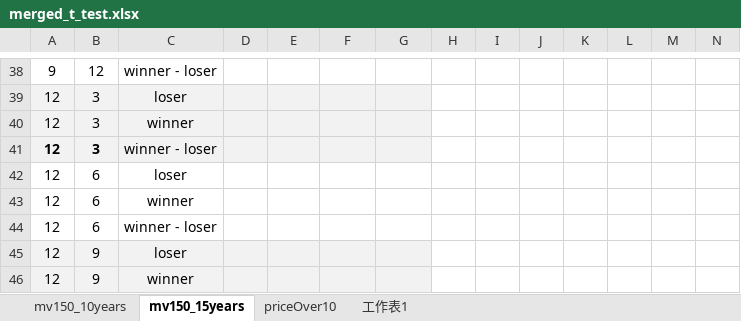
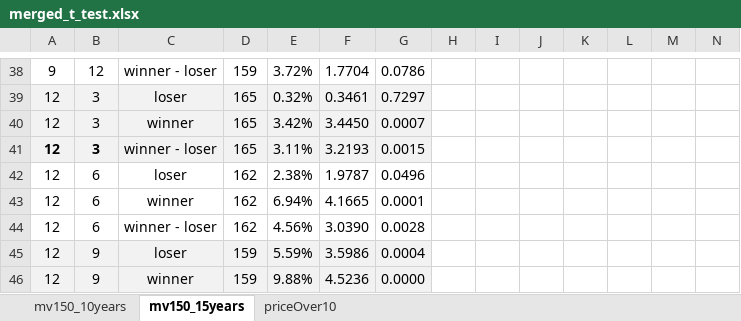
Before and after one commit to begoniasuccess/Momentum, an Excel workbook: data/analysis/momentumNew/mergeTtestResult/merged_t_test.xlsx, sheet mv150_15years, drawn as a sheet; only a part is shown, gaps mark what is left out; values as stored, in another font and other column widths than the file's, no borders; conditional formats not drawn; the diff covers the shown part only; the diff names each change by its address in the sheet, - before the commit and + after, or states it on an @@ line.

```diff
--- a/data/analysis/momentumNew/mergeTtestResult/merged_t_test.xlsx (sheet mv150_15years)
+++ b/data/analysis/momentumNew/mergeTtestResult/merged_t_test.xlsx (sheet mv150_15years)
-sheet tab: 工作表1
-D38: (empty)
+D38: 159
-E38: (empty)
+E38: 3.72%
-F38: (empty)
+F38: 1.7704
-G38: (empty)
+G38: 0.0786
-D39:D41: (empty)
+D39:D41: 165
-E39: (empty)
+E39: 0.32%
-F39: (empty)
+F39: 0.3461
-G39: (empty)
+G39: 0.7297
-E40: (empty)
+E40: 3.42%
-F40: (empty)
+F40: 3.4450
-G40: (empty)
+G40: 0.0007
-E41: (empty)
+E41: 3.11%
-F41: (empty)
+F41: 3.2193
-G41: (empty)
+G41: 0.0015
-D42:D44: (empty)
+D42:D44: 162
-E42: (empty)
+E42: 2.38%
-F42: (empty)
+F42: 1.9787
-G42: (empty)
+G42: 0.0496
-E43: (empty)
+E43: 6.94%
-F43: (empty)
+F43: 4.1665
-G43: (empty)
+G43: 0.0001
-E44: (empty)
+E44: 4.56%
-F44: (empty)
+F44: 3.0390
-G44: (empty)
+G44: 0.0028
-D45:D46: (empty)
+D45:D46: 159
-E45: (empty)
+E45: 5.59%
-F45: (empty)
+F45: 3.5986
-G45: (empty)
+G45: 0.0004
-E46: (empty)
+E46: 9.88%
-F46: (empty)
+F46: 4.5236
-G46: (empty)
+G46: 0.0000
```
Also changed, not shown: 24 added rows, 24 removed rows, 64 edited cells and cell formats elsewhere in this sheet, sheet priceOver10, sheet mv150_10years, data/analysis/momentumImproved/mergeTtestResult/tTestReport-201001_201912_p.xlsx, data/analysis/momentumImproved/mergeTtestResult/tTestReport-201001_202412_p.xlsx, 7 other files.
